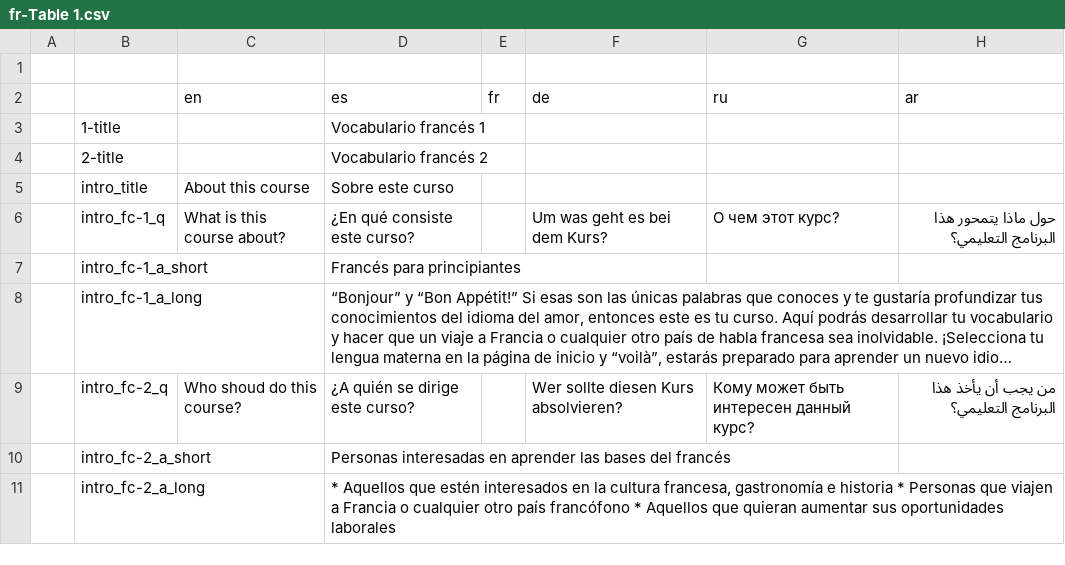
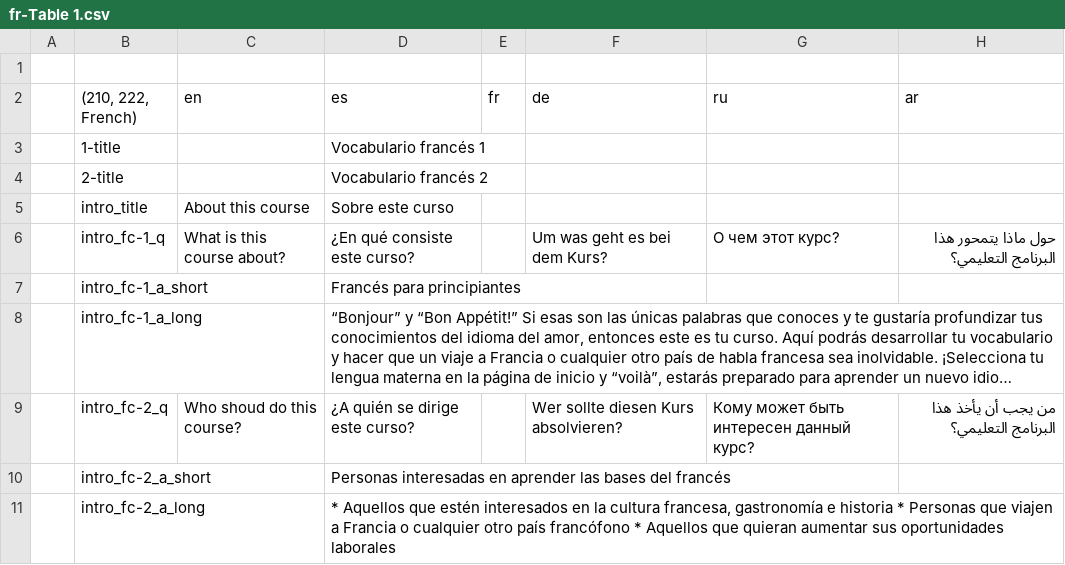
Before and after one commit to homam/babelbay-ma-parseit, a CSV file: content/fr-Table 1.csv, drawn as a sheet; long unchanged cells end in ….

```diff
--- a/content/fr-Table 1.csv
+++ b/content/fr-Table 1.csv
@@ -1,3 +1,3 @@
 ,,,,,,,
-,,en,es,fr,de,ru,ar
+,"(210, 222, French)",en,es,fr,de,ru,ar
 ,1-title,,Vocabulario francés 1,,,,
```
Also changed, not shown: content/ar-Table 1.csv, content/de-Table 1.csv, 6 other files.
